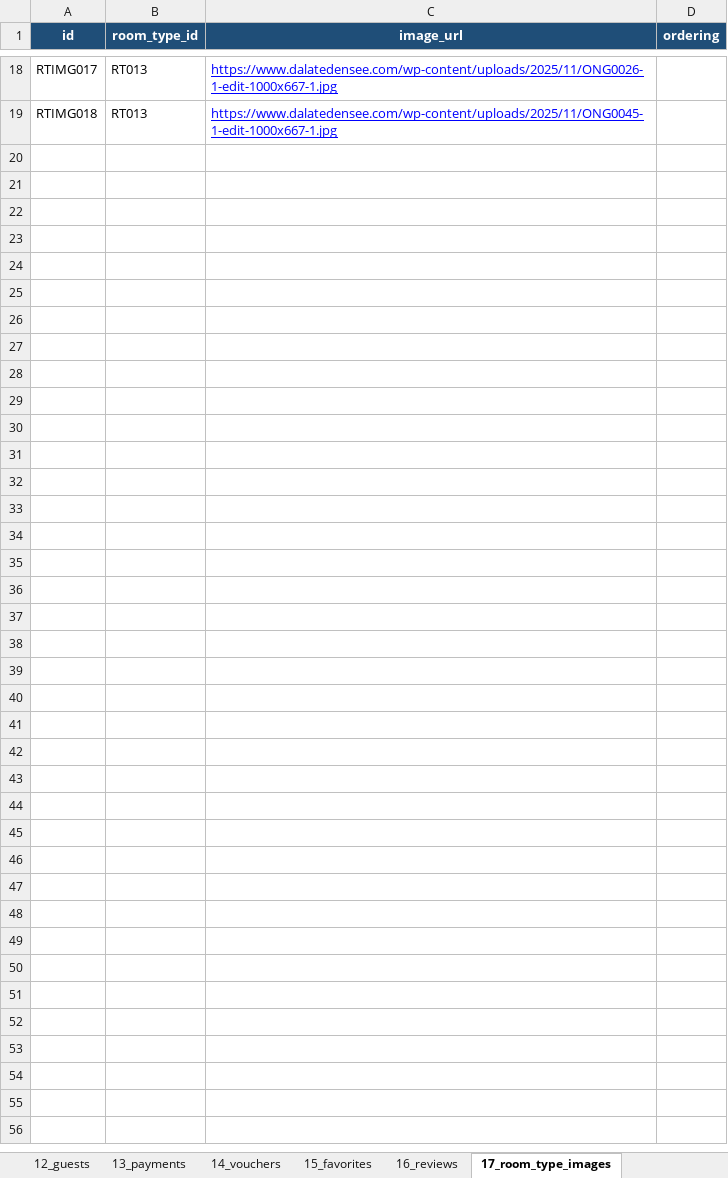
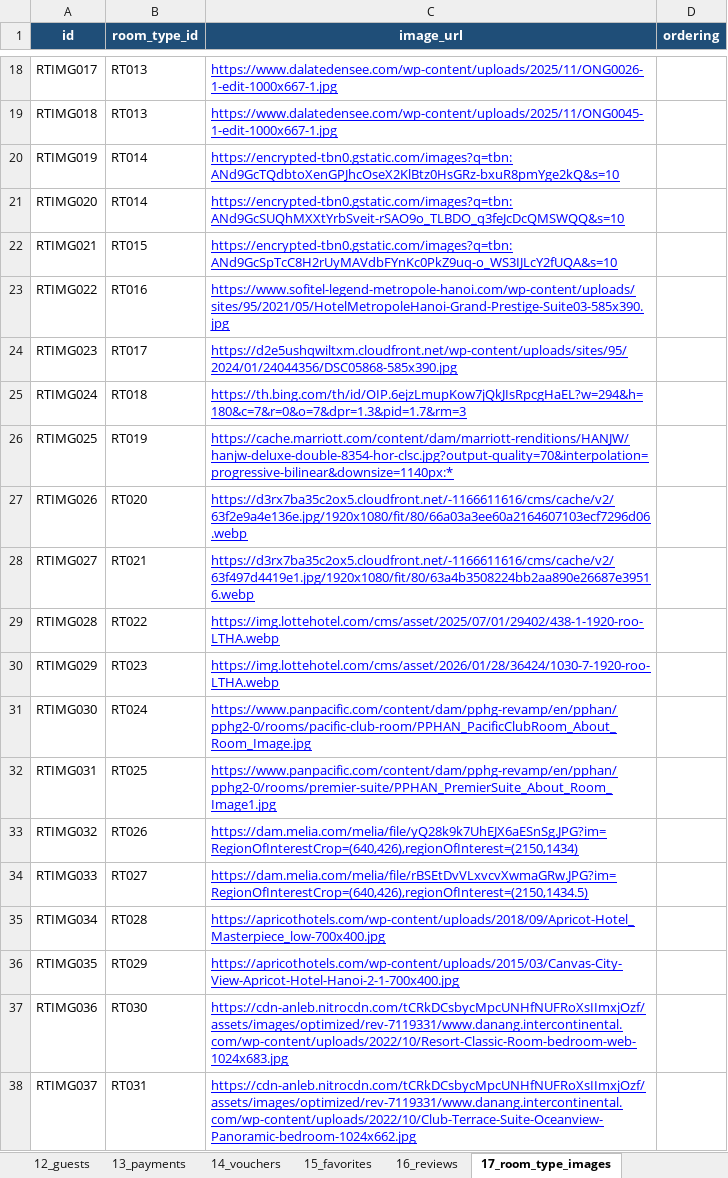
Before and after one commit to honguyenphuongnam999999-debug/hotel-booking-backend, an Excel workbook: HOTEL_BOOKING.xlsx, sheet 17_room_type_images, drawn as a sheet; only a part is shown, gaps mark what is left out; values as stored, in another font and other column widths than the file's, no borders; charts and pictures not drawn; the diff covers the shown part only; the diff names each change by its address in the sheet, - before the commit and + after, or states it on an @@ line.

```diff
--- a/HOTEL_BOOKING.xlsx (sheet 17_room_type_images)
+++ b/HOTEL_BOOKING.xlsx (sheet 17_room_type_images)
+row 20: RTIMG019 | RT014 | https://encrypted-tbn0.gstatic.com/images?q=tbn:ANd9GcTQdbtoXenGPJhcOseX2KlBtz0HsGRz-bxuR8pmYge2kQ&s=10
+row 21: RTIMG020 | RT014 | https://encrypted-tbn0.gstatic.com/images?q=tbn:ANd9GcSUQhMXXtYrbSveit-rSAO9o_TLBDO_q3feJcDcQMSWQQ&s=10
+row 22: RTIMG021 | RT015 | https://encrypted-tbn0.gstatic.com/images?q=tbn:ANd9GcSpTcC8H2rUyMAVdbFYnKc0PkZ9uq-o_WS3IJLcY2fUQA&s=10
+row 23: RTIMG022 | RT016 | https://www.sofitel-legend-metropole-hanoi.com/wp-content/uploads/sites/95/2021/05/HotelMetropoleHanoi-Grand-Prestige-Suite03-585x390.jpg
+row 24: RTIMG023 | RT017 | https://d2e5ushqwiltxm.cloudfront.net/wp-content/uploads/sites/95/2024/01/24044356/DSC05868-585x390.jpg
+row 25: RTIMG024 | RT018 | https://th.bing.com/th/id/OIP.6ejzLmupKow7jQkJIsRpcgHaEL?w=294&h=180&c=7&r=0&o=7&dpr=1.3&pid=1.7&rm=3
+row 26: RTIMG025 | RT019 | https://cache.marriott.com/content/dam/marriott-renditions/HANJW/hanjw-deluxe-double-8354-hor-clsc.jpg?output-quality=70&interpolation=progressive-bilinear&downsize=1140px:*
+row 27: RTIMG026 | RT020 | https://d3rx7ba35c2ox5.cloudfront.net/-1166611616/cms/cache/v2/63f2e9a4e136e.jpg/1920x1080/fit/80/66a03a3ee60a2164607103ecf7296d06.webp
+row 28: RTIMG027 | RT021 | https://d3rx7ba35c2ox5.cloudfront.net/-1166611616/cms/cache/v2/63f497d4419e1.jpg/1920x1080/fit/80/63a4b3508224bb2aa890e26687e39516.webp
+row 29: RTIMG028 | RT022 | https://img.lottehotel.com/cms/asset/2025/07/01/29402/438-1-1920-roo-LTHA.webp
+row 30: RTIMG029 | RT023 | https://img.lottehotel.com/cms/asset/2026/01/28/36424/1030-7-1920-roo-LTHA.webp
+row 31: RTIMG030 | RT024 | https://www.panpacific.com/content/dam/pphg-revamp/en/pphan/pphg2-0/rooms/pacific-club-room/PPHAN_PacificClubRoom_About_Room_Image.jpg
+row 32: RTIMG031 | RT025 | https://www.panpacific.com/content/dam/pphg-revamp/en/pphan/pphg2-0/rooms/premier-suite/PPHAN_PremierSuite_About_Room_Image1.jpg
+row 33: RTIMG032 | RT026 | https://dam.melia.com/melia/file/yQ28k9k7UhEJX6aESnSg.JPG?im=RegionOfInterestCrop=(640,426),regionOfInterest=(2150,1434)
+row 34: RTIMG033 | RT027 | https://dam.melia.com/melia/file/rBSEtDvVLxvcvXwmaGRw.JPG?im=RegionOfInterestCrop=(640,426),regionOfInterest=(2150,1434.5)
+row 35: RTIMG034 | RT028 | https://apricothotels.com/wp-content/uploads/2018/09/Apricot-Hotel_Masterpiece_low-700x400.jpg
+row 36: RTIMG035 | RT029 | https://apricothotels.com/wp-content/uploads/2015/03/Canvas-City-View-Apricot-Hotel-Hanoi-2-1-700x400.jpg
+row 37: RTIMG036 | RT030 | https://cdn-anleb.nitrocdn.com/tCRkDCsbycMpcUNHfNUFRoXsIImxjOzf/assets/images/optimized/rev-7119331/www.danang.intercontinental.com/wp-content/uploads/2022/10/Resort-Classic-Room-bedroom-web-1024x683.jpg
+row 38: RTIMG037 | RT031 | https://cdn-anleb.nitrocdn.com/tCRkDCsbycMpcUNHfNUFRoXsIImxjOzf/assets/images/optimized/rev-7119331/www.danang.intercontinental.com/wp-content/uploads/2022/10/Club-Terrace-Suite-Oceanview-Panoramic-bedroom-1024x662.jpg
```
Also changed, not shown: 173 added rows elsewhere in this sheet, sheet 08_room_types, sheet 09_rooms, sheet 02_hotels, sheet 05_hotel_amenities, sheet 07_hotel_vibes, sheet 03_hotel_images, charts or pictures, 13 other files.
